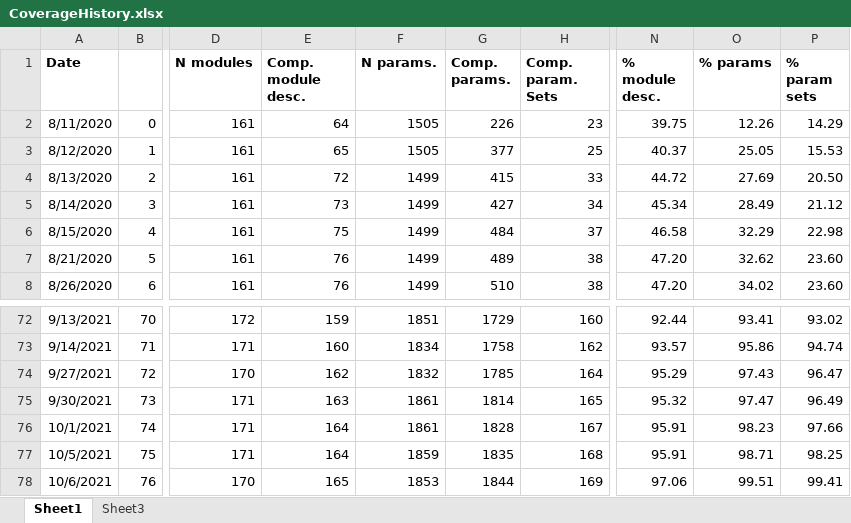
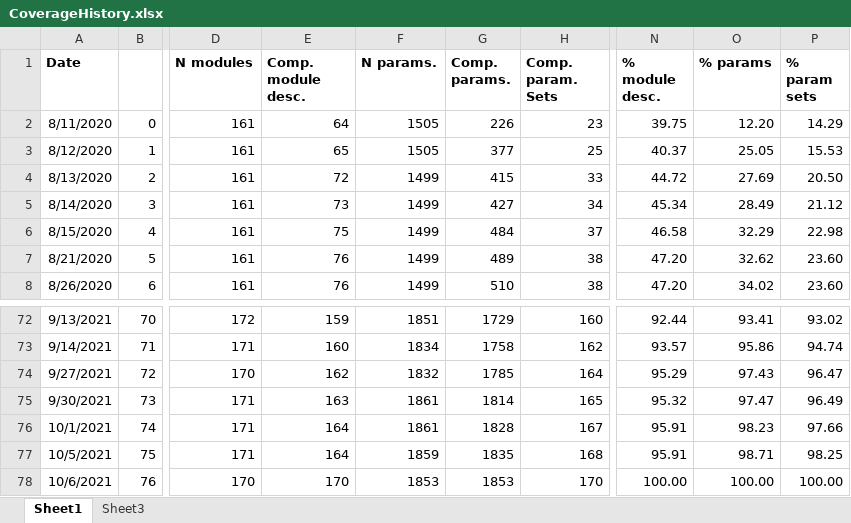
Before and after one commit to mianalysis/mia, an Excel workbook: CoverageHistory.xlsx, sheet Sheet1, drawn as a sheet; only a part is shown, gaps mark what is left out; values as stored, in another font and other column widths than the file's, no borders; charts and pictures not drawn; the diff names each change by its address in the sheet, - before the commit and + after, or states it on an @@ line.

Commit message:
Completed parameter and module descriptions
Still need to finish image and object measurements

```diff
--- a/CoverageHistory.xlsx (sheet Sheet1)
+++ b/CoverageHistory.xlsx (sheet Sheet1)
-O2 (% params): 12.26
+O2 (% params): 12.20
-E78 (Comp. module desc.): 165
+E78 (Comp. module desc.): 170
-G78 (Comp. params.): 1844
+G78 (Comp. params.): 1853
-H78 (Comp. param. Sets): 169
+H78 (Comp. param. Sets): 170
-N78 (% module desc.): 97.06
+N78 (% module desc.): 100.00
-O78 (% params): 99.51
+O78 (% params): 100.00
-P78 (% param sets): 99.41
+P78 (% param sets): 100.00
```
Also changed, not shown: sheet Sheet3, charts or pictures, 6 other files.
